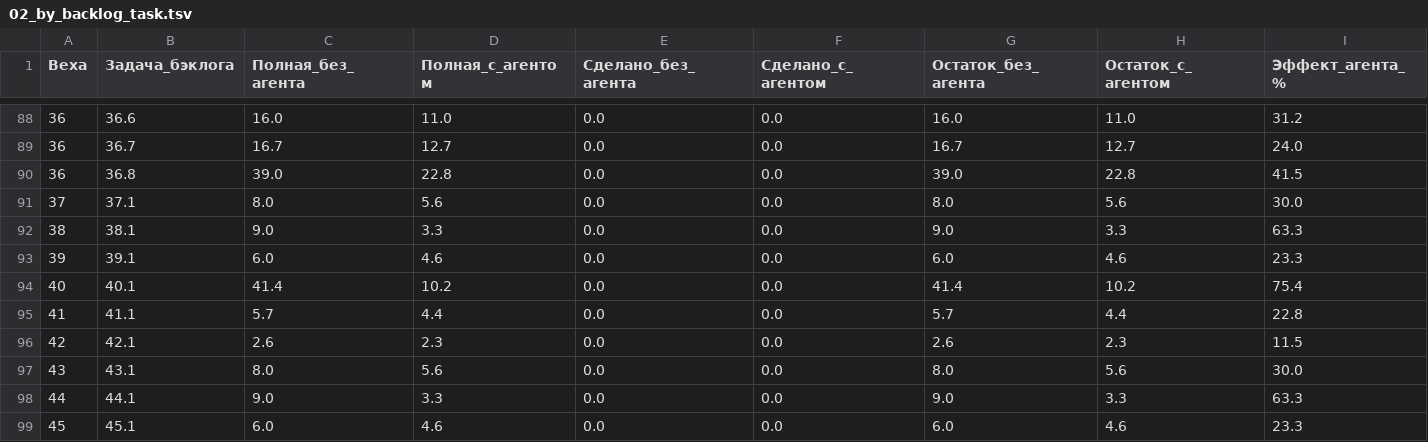
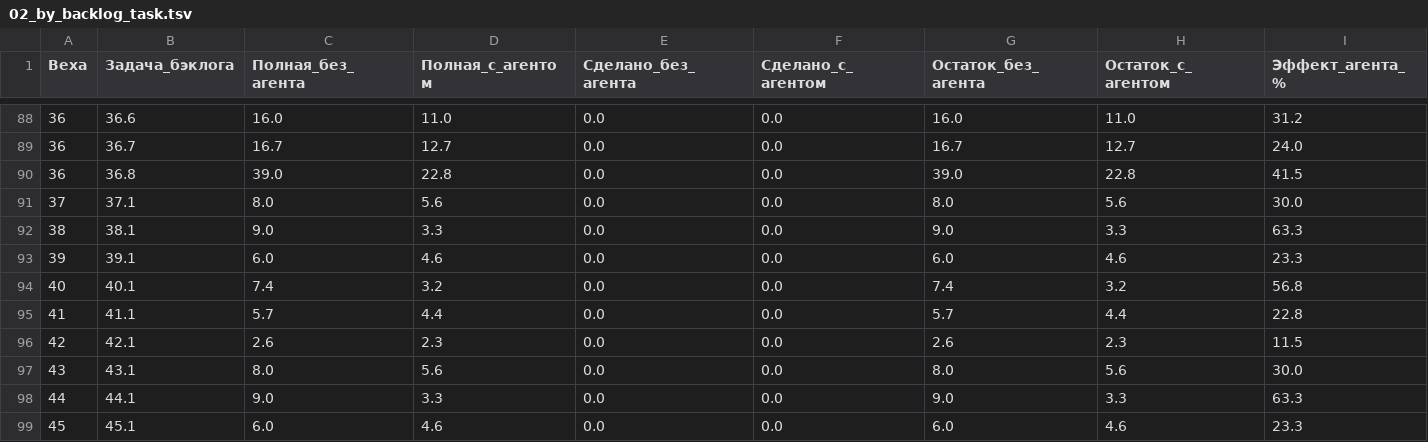
Before and after one commit to ivasylyev/BlazorSvt, a TSV file: docs/estimation/02_by_backlog_task.tsv, drawn as a sheet; only a part is shown, gaps mark what is left out.

```diff
--- a/docs/estimation/02_by_backlog_task.tsv
+++ b/docs/estimation/02_by_backlog_task.tsv
@@ -93,3 +93,3 @@
 39	39.1	6.0	4.6	0.0	0.0	6.0	4.6	23.3
-40	40.1	41.4	10.2	0.0	0.0	41.4	10.2	75.4
+40	40.1	7.4	3.2	0.0	0.0	7.4	3.2	56.8
 41	41.1	5.7	4.4	0.0	0.0	5.7	4.4	22.8
```
Also changed, not shown: docs/estimation/00_summary_by_stage.tsv, docs/estimation/01_detail_items.tsv, 12 other files.
